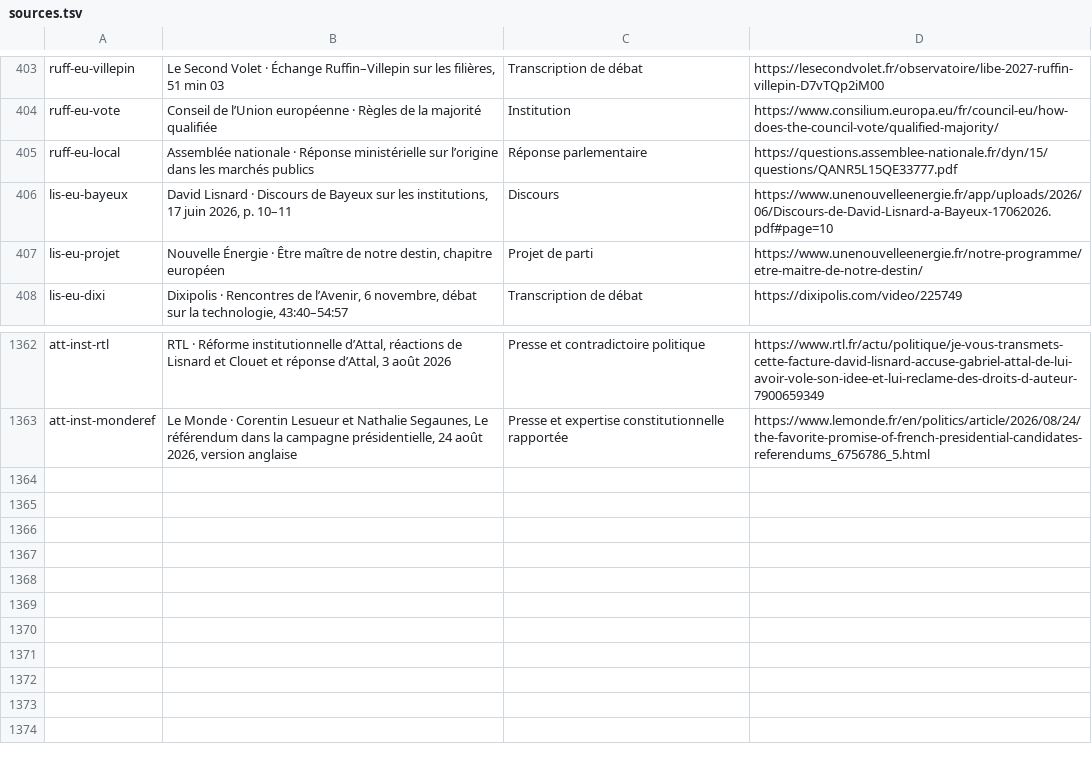
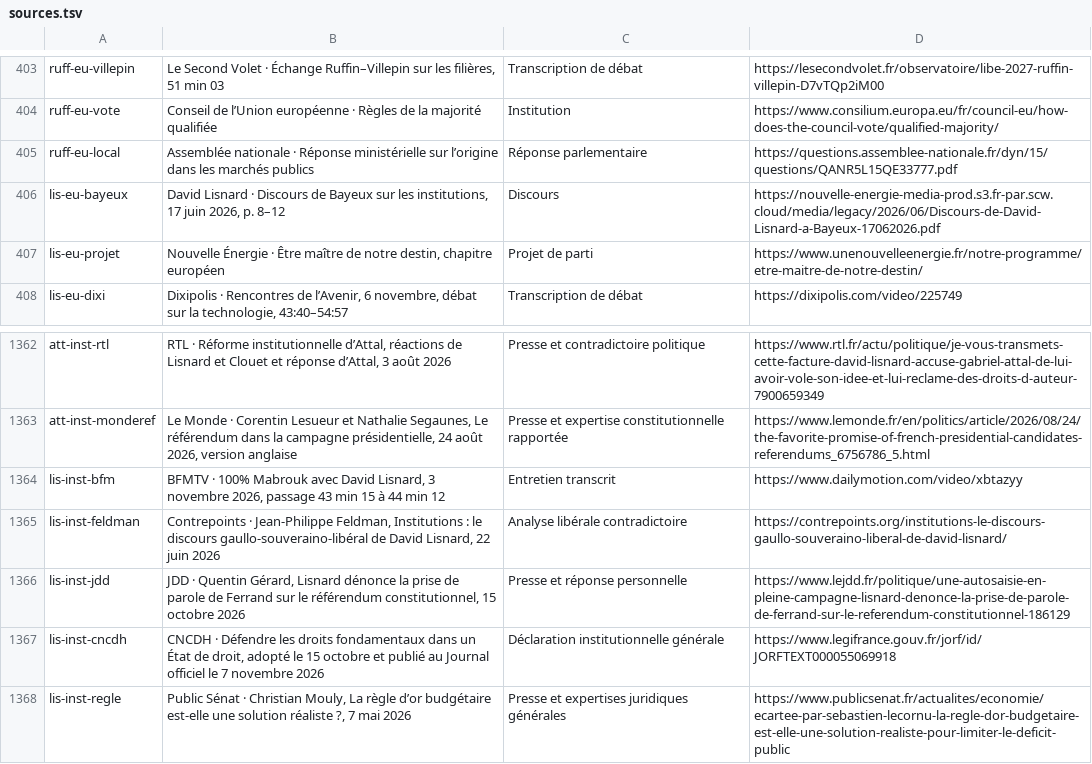
Before and after one commit to adrienconrath/pourquivoter, a TSV file: data/sources.tsv, drawn as a sheet; only a part is shown, gaps mark what is left out.

Commit message:
Développer institutions Lisnard et critiques du discours de Bayeux

```diff
--- a/data/sources.tsv
+++ b/data/sources.tsv
@@ -405,3 +405,3 @@ ruff-eu-vote|Conseil de l’Union européenne · Règles de la majorité qualifi
 ruff-eu-local|Assemblée nationale · Réponse ministérielle sur l’origine dans les marchés publics|Réponse parlementaire|https://questions.assemblee-nationale.fr/dyn/15/questions/QANR5L15QE33777.pdf
-lis-eu-bayeux|David Lisnard · Discours de Bayeux sur les institutions, 17 juin 2026, p. 10–11|Discours|https://www.unenouvelleenergie.fr/app/uploads/2026/06/Discours-de-David-Lisnard-a-Bayeux-17062026.pdf#page=10
+lis-eu-bayeux|David Lisnard · Discours de Bayeux sur les institutions, 17 juin 2026, p. 8–12|Discours|https://nouvelle-energie-media-prod.s3.fr-par.scw.cloud/media/legacy/2026/06/Discours-de-David-Lisnard-a-Bayeux-17062026.pdf
 lis-eu-projet|Nouvelle Énergie · Être maître de notre destin, chapitre européen|Projet de parti|https://www.unenouvelleenergie.fr/notre-programme/etre-maitre-de-notre-destin/
@@ -1363 +1363,6 @@ att-inst-rtl|RTL · Réforme institutionnelle d’Attal, réactions de Lisnard e
 att-inst-monderef|Le Monde · Corentin Lesueur et Nathalie Segaunes, Le référendum dans la campagne présidentielle, 24 août 2026, version anglaise|Presse et expertise constitutionnelle rapportée|https://www.lemonde.fr/en/politics/article/2026/08/24/the-favorite-promise-of-french-presidential-candidates-referendums_6756786_5.html
+lis-inst-bfm|BFMTV · 100% Mabrouk avec David Lisnard, 3 novembre 2026, passage 43 min 15 à 44 min 12|Entretien transcrit|https://www.dailymotion.com/video/xbtazyy
+lis-inst-feldman|Contrepoints · Jean-Philippe Feldman, Institutions : le discours gaullo-souveraino-libéral de David Lisnard, 22 juin 2026|Analyse libérale contradictoire|https://contrepoints.org/institutions-le-discours-gaullo-souveraino-liberal-de-david-lisnard/
+lis-inst-jdd|JDD · Quentin Gérard, Lisnard dénonce la prise de parole de Ferrand sur le référendum constitutionnel, 15 octobre 2026|Presse et réponse personnelle|https://www.lejdd.fr/politique/une-autosaisie-en-pleine-campagne-lisnard-denonce-la-prise-de-parole-de-ferrand-sur-le-referendum-constitutionnel-186129
+lis-inst-cncdh|CNCDH · Défendre les droits fondamentaux dans un État de droit, adopté le 15 octobre et publié au Journal officiel le 7 novembre 2026|Déclaration institutionnelle générale|https://www.legifrance.gouv.fr/jorf/id/JORFTEXT000055069918
+lis-inst-regle|Public Sénat · Christian Mouly, La règle d’or budgétaire est-elle une solution réaliste ?, 7 mai 2026|Presse et expertises juridiques générales|https://www.publicsenat.fr/actualites/economie/ecartee-par-sebastien-lecornu-la-regle-dor-budgetaire-est-elle-une-solution-realiste-pour-limiter-le-deficit-public
```
Also changed, not shown: data/audit-couverture.tsv, data/recherches.tsv, 3 other files.
